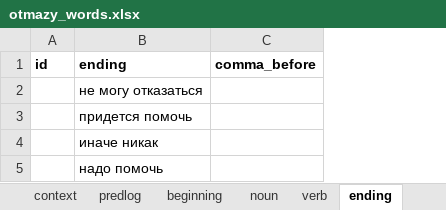
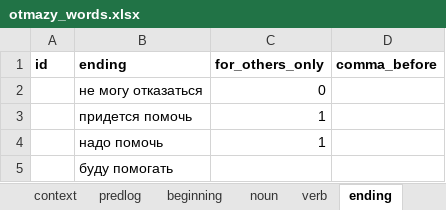
Before and after one commit to dartungar/otmazy-bot, an Excel workbook: otmazy_words.xlsx, sheet ending, drawn as a sheet; values as stored, in another font and other column widths than the file's, no borders; charts and pictures not drawn; removed rows and columns are numbered as before the commit, all else as after; the diff names each change by its address in the sheet, - before the commit and + after, or states it on an @@ line.

```diff
--- a/otmazy_words.xlsx (sheet ending)
+++ b/otmazy_words.xlsx (sheet ending)
+column C (for_others_only), rows 2-4: 0 | 1 | 1
-row 4:  | иначе никак
+row 5:  | буду помогать
```
Also changed, not shown: sheet beginning, sheet noun, sheet verb, sheet predlog, 4 other files.
